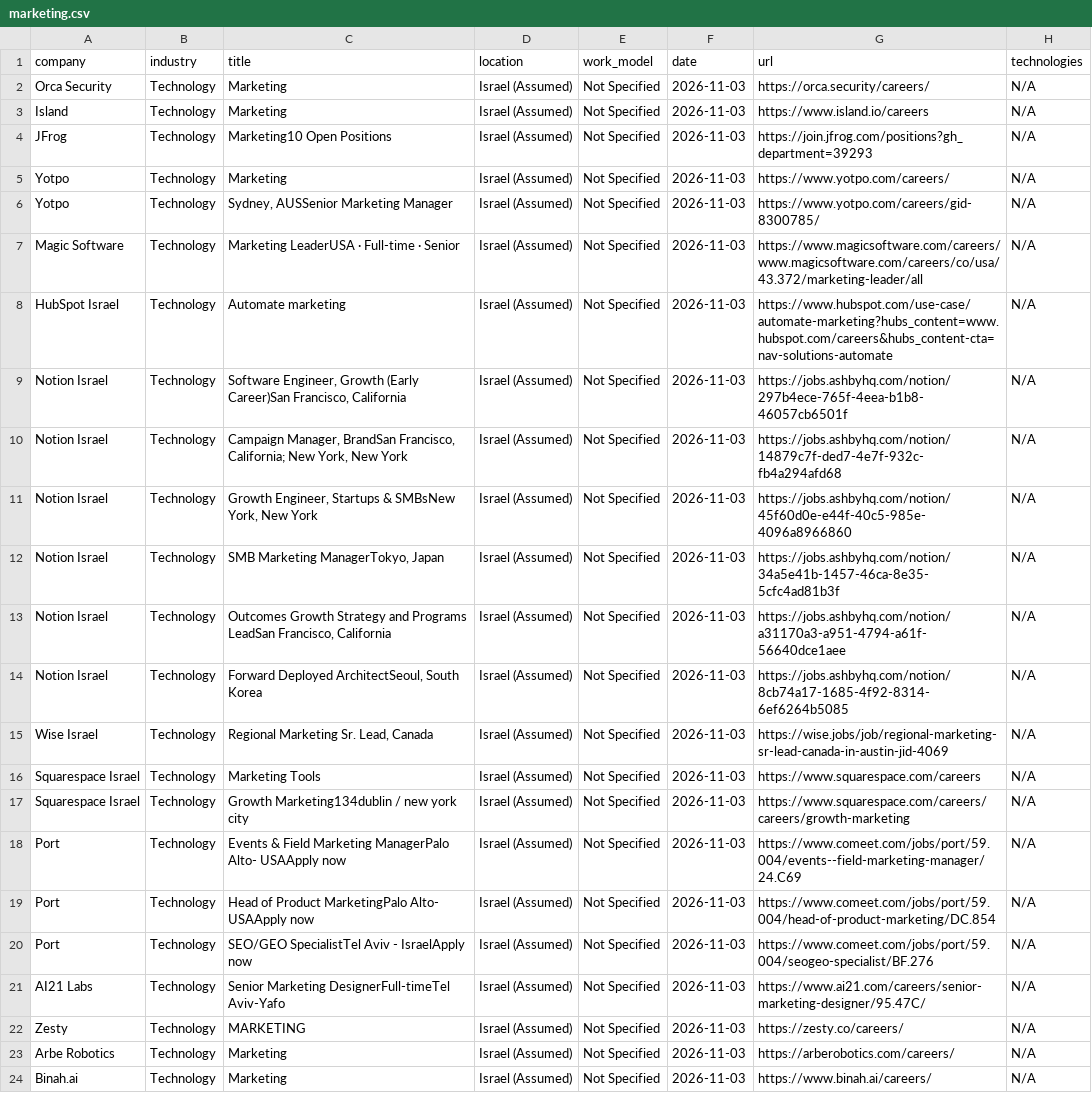
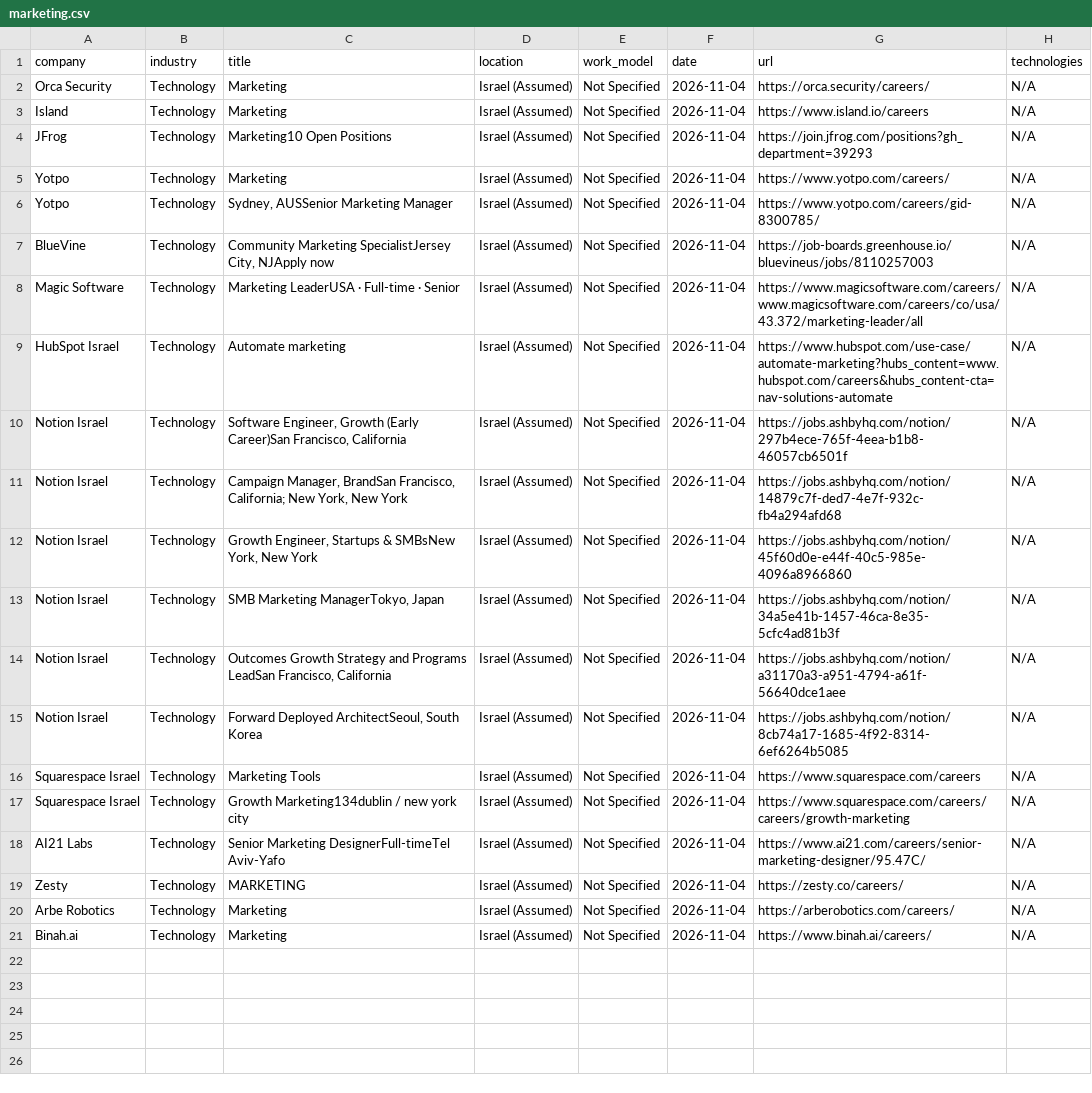
Before and after one commit to SKleeblatt/Kleeblatt-job-board, a CSV file: jobs/marketing.csv, drawn as a sheet; removed rows and columns are numbered as before the commit, all else as after; the diff names each change by its address in the sheet, - before the commit and + after, or states it on an @@ line.

```diff
--- a/jobs/marketing.csv
+++ b/jobs/marketing.csv
-F2:F6 (date): 2026-11-03
+F2:F6 (date): 2026-11-04
+row 7: BlueVine | Technology | Community Marketing SpecialistJersey City, NJApply now | Israel (Assumed) | Not Specified | 2026-11-04 | https://job-boards.greenhouse.io/bluevineus/jobs/8110257003 | N/A
-F8:F15 (date): 2026-11-03
+F8:F15 (date): 2026-11-04
-row 15: Wise Israel | Technology | Regional Marketing Sr. Lead, Canada | Israel (Assumed) | Not Specified | 2026-11-03 | https://wise.jobs/job/regional-marketing-sr-lead-canada-in-austin-jid-4069 | N/A
-F16:F17 (date): 2026-11-03
+F16:F17 (date): 2026-11-04
-row 18: Port | Technology | Events & Field Marketing ManagerPalo Alto- USAApply now | Israel (Assumed) | Not Specified | 2026-11-03 | https://www.comeet.com/jobs/port/59.004/events--field-marketing-manager/24.C69 | N/A
-row 19: Port | Technology | Head of Product MarketingPalo Alto- USAApply now | Israel (Assumed) | Not Specified | 2026-11-03 | https://www.comeet.com/jobs/port/59.004/head-of-product-marketing/DC.854 | N/A
-row 20: Port | Technology | SEO/GEO SpecialistTel Aviv - IsraelApply now | Israel (Assumed) | Not Specified | 2026-11-03 | https://www.comeet.com/jobs/port/59.004/seogeo-specialist/BF.276 | N/A
-F18:F21 (date): 2026-11-03
+F18:F21 (date): 2026-11-04
```
Also changed, not shown: jobs/Executive_R&D.csv, jobs/data.csv, 15 other files.
